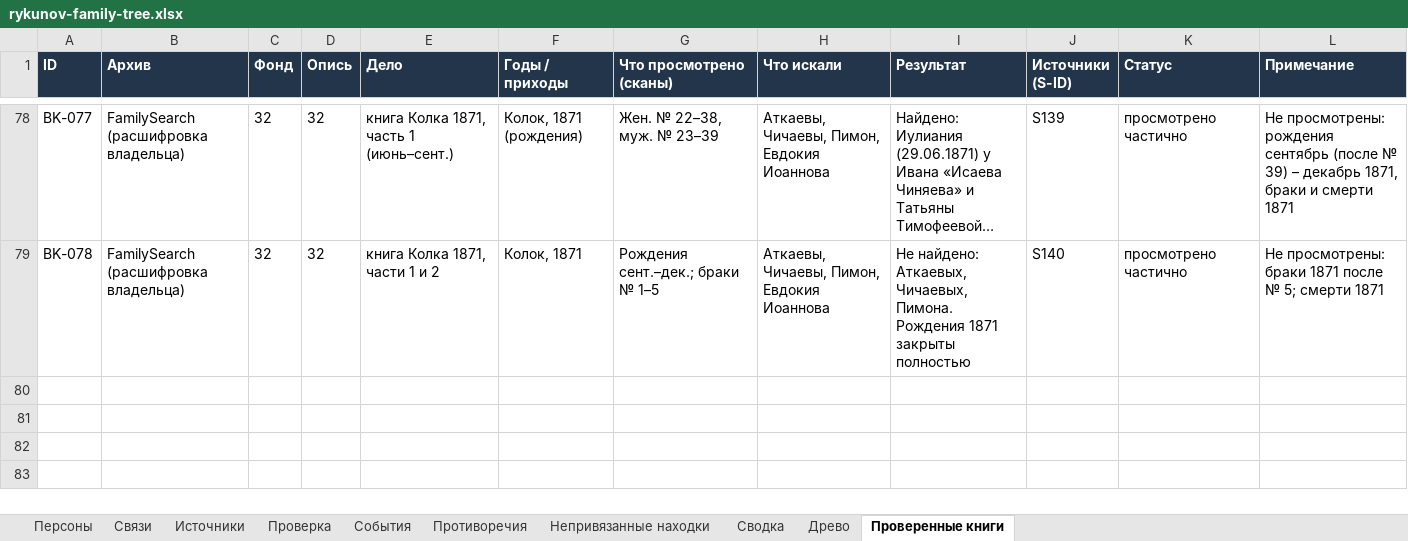
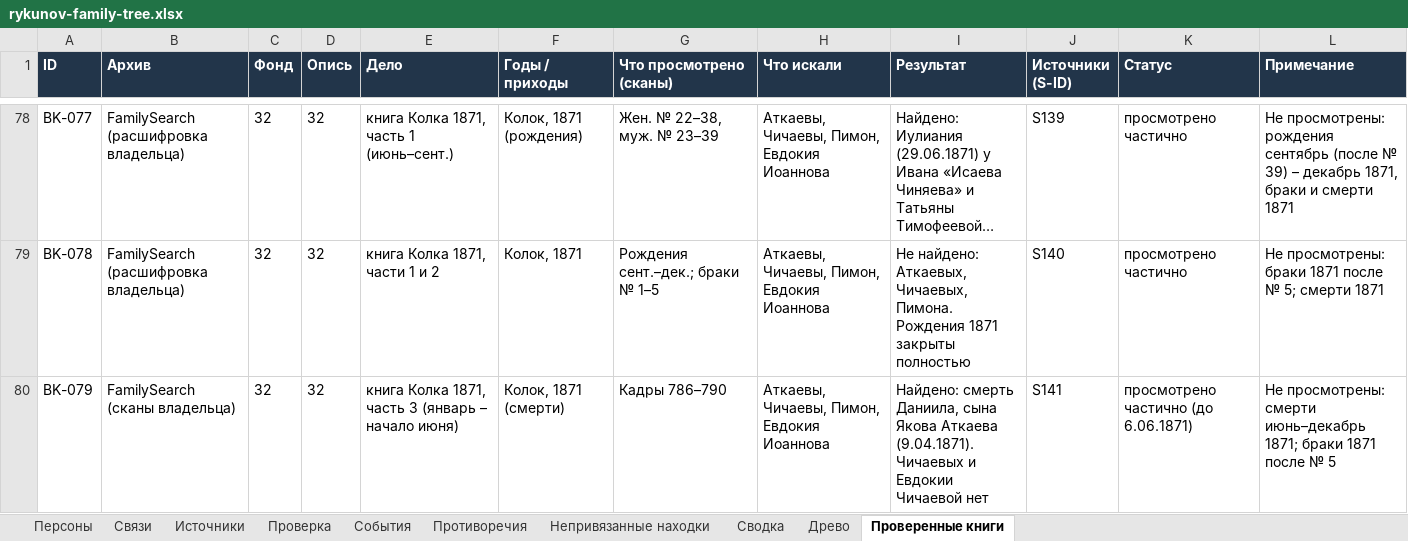
Before and after one commit to kilevoy/rykunov-family-tree, an Excel workbook: data/rykunov-family-tree.xlsx, sheet Проверенные книги, drawn as a sheet; only a part is shown, gaps mark what is left out; long unchanged cells end in …; values as stored, in another font and other column widths than the file's, no borders; the diff names each change by its address in the sheet, - before the commit and + after, or states it on an @@ line.

```diff
--- a/data/rykunov-family-tree.xlsx (sheet Проверенные книги)
+++ b/data/rykunov-family-tree.xlsx (sheet Проверенные книги)
+row 80: BK-079 | FamilySearch (сканы владельца) | 32 | 32 | книга Колка 1871, часть 3 (январь – начало июня) | Колок, 1871 (смерти) | Кадры 786–790 | Аткаевы, Чичаевы, Пимон, Евдокия Иоаннова | Найдено: смерть Даниила, сына Якова Аткаева (9.04.1871). Чичаевых и Евдокии Чичаевой нет | S141 | просмотрено частично (до 6.06.1871) | Не просмотрены: смерти июнь–декабрь 1871; браки 1871 после № 5
```
Also changed, not shown: sheet Персоны, sheet Связи, sheet Источники.
